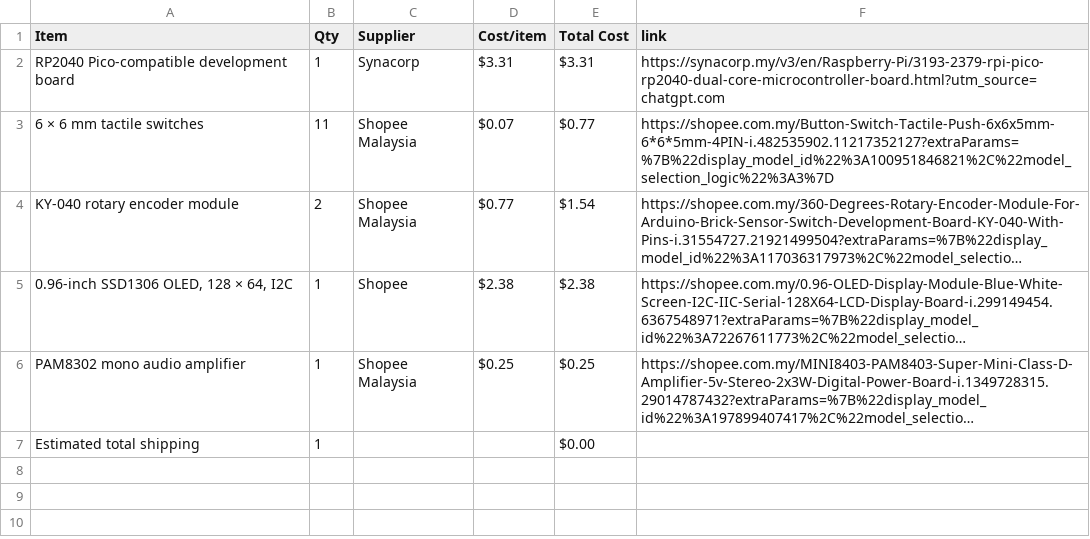
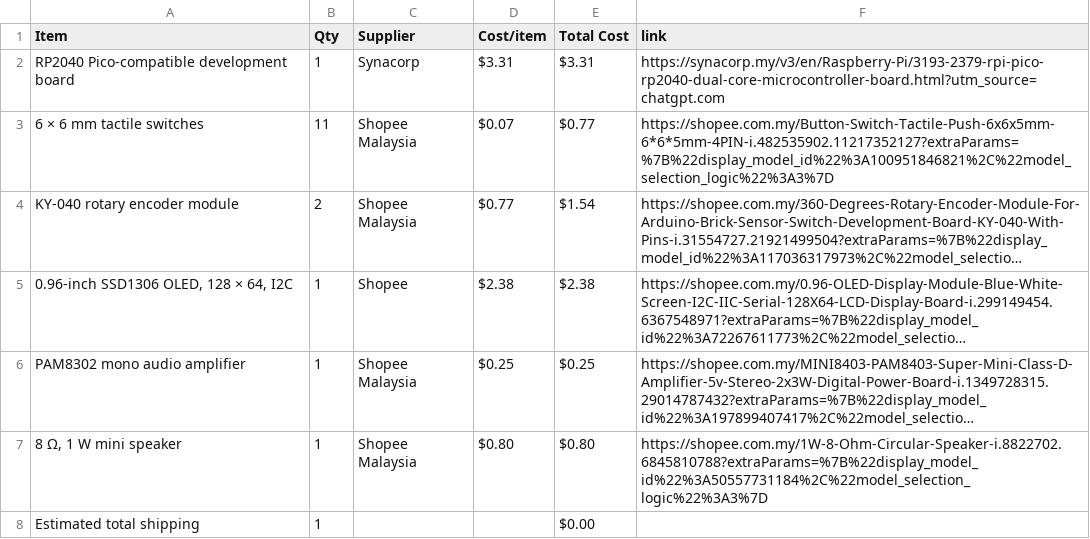
Before and after one commit to JH-2108/Custom-Audio-Synthesizer, a CSV file: BOM.csv, drawn as a sheet; long unchanged cells end in …; the diff names each change by its address in the sheet, - before the commit and + after, or states it on an @@ line.

Commit message:
Sync Custom audio synthesizer from Half Life

```diff
--- a/BOM.csv
+++ b/BOM.csv
+row 7: 8 Ω, 1 W mini speaker | 1 | Shopee Malaysia | $0.80 | $0.80 | https://shopee.com.my/1W-8-Ohm-Circular-Speaker-i.8822702.6845810788?extraParams=%7B%22display_model_id%22%3A50557731184%2C%22model_selection_logic%22%3A3%7D
```
